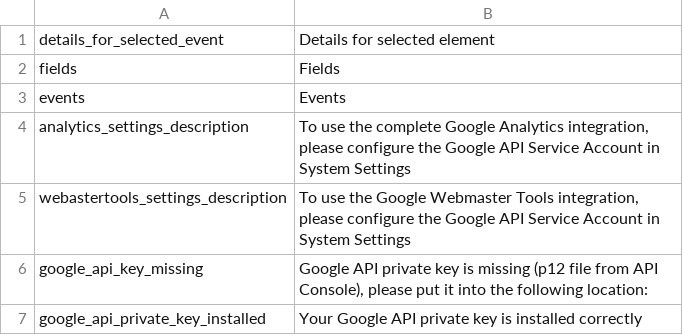
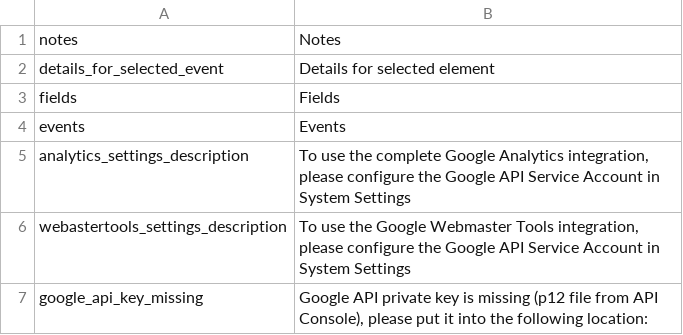
Before and after one commit to pimcore/pimcore, a CSV file: pimcore/config/texts/en.csv, drawn as a sheet; only a part is shown; the shorter side is filled out with more unchanged rows.

Commit message:
PIMCORE-1482 - Events for pimcore elements (working but not completely finished) => added button to add manually notices to an element
git-svn-id: http://www.pimcore.org/svn/pimcore/private/core/trunk@1561 1f8fe7d8-47f0-464c-8d0a-336f4953ab05

```diff
--- a/pimcore/config/texts/en.csv
+++ b/pimcore/config/texts/en.csv
@@ -1 +1,2 @@
+"notes","Notes"
 "details_for_selected_event","Details for selected element"
```
Also changed, not shown: 2 other files.
